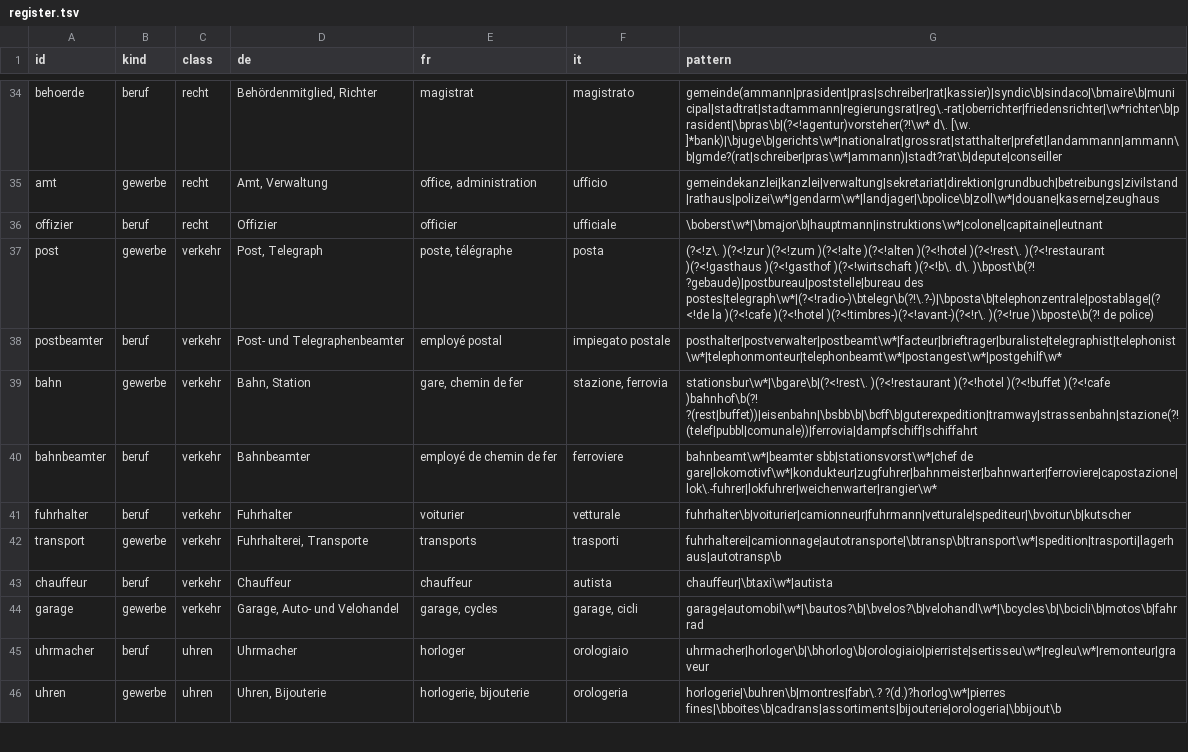
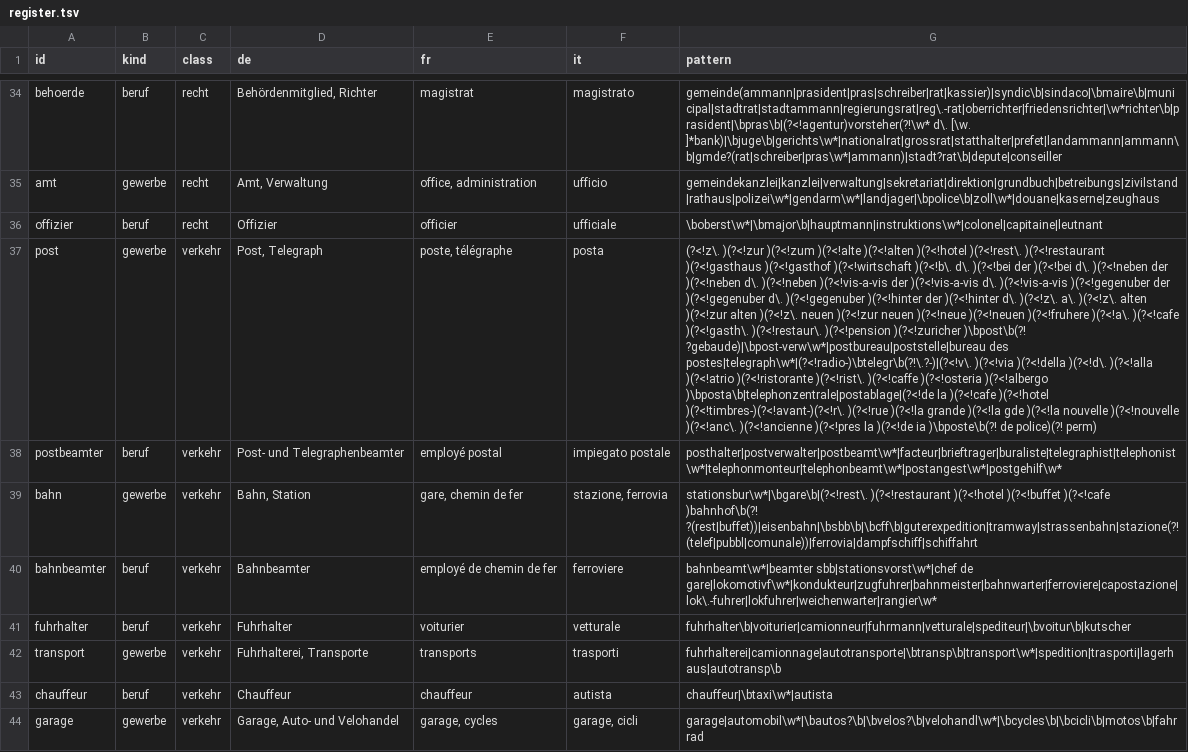
Before and after one commit to DHBern/historic.localsearch.ch, a TSV file: occ/register.tsv, drawn as a sheet; only a part is shown, gaps mark what is left out; the shorter side is filled out with more unchanged rows; the diff names each change by its address in the sheet, - before the commit and + after, or states it on an @@ line.

```diff
--- a/occ/register.tsv
+++ b/occ/register.tsv
-G37 (pattern): …)(?<!b\. d\. )\bpost\b(?! ?gebaude)|postbureau|poststelle|bureau des postes|telegraph\w*|(?<!radio-)\btelegr\b(?!\.?-)|\bposta\b|telephonzentrale|postablage|(?<!de la )(?<!cafe )(?<!hotel )(?<!timbres-)(?<!avant-)(?<!r\. )(?<!rue )\bposte\b(?! de police)
+G37 (pattern): …)(?<!b\. d\. )(?<!bei der )(?<!bei d\. )(?<!neben der )(?<!neben d\. )(?<!neben )(?<!vis-a-vis der )(?<!vis-a-vis d\. )(?<!vis-a-vis )(?<!gegenuber der )(?<!gegenuber d\. )(?<!gegenuber )(?<!hinter der )(?<!hinter d\. )(?<!z\. a\. )(?<!z\. alten )(?<!zur alten )(?<!z\. neuen )(?<!zur neuen )(?<!neue )(?<!neuen )(?<!fruhere )(?<!a\. )(?<!cafe )(?<!gasth\. )(?<!restaur\. )(?<!pension )(?<!zuricher )\bpost\b(?! ?gebaude)|\bpost-verw\w*|postbureau|poststelle|bureau des postes|telegraph\w*|(?<!radio-)\btelegr\b(?!\.?-)|(?<!v\. )(?<!via )(?<!della )(?<!d\. )(?<!alla )(?<!atrio )(?<!ristorante )(?<!rist\. )(?<!caffe )(?<!osteria )(?<!albergo )\bposta\b|telephonzentrale|postablage|(?<!de la )(?<!cafe )(?<!hotel )(?<!timbres-)(?<!avant-)(?<!r\. )(?<!rue )(?<!la grande )(?<!la gde )(?<!la nouvelle )(?<!nouvelle )(?<!anc\. )(?<!ancienne )(?<!pres la )(?<!de ia )\bposte\b(?! de police)(?! perm)
```
Also changed, not shown: 1 other file.
